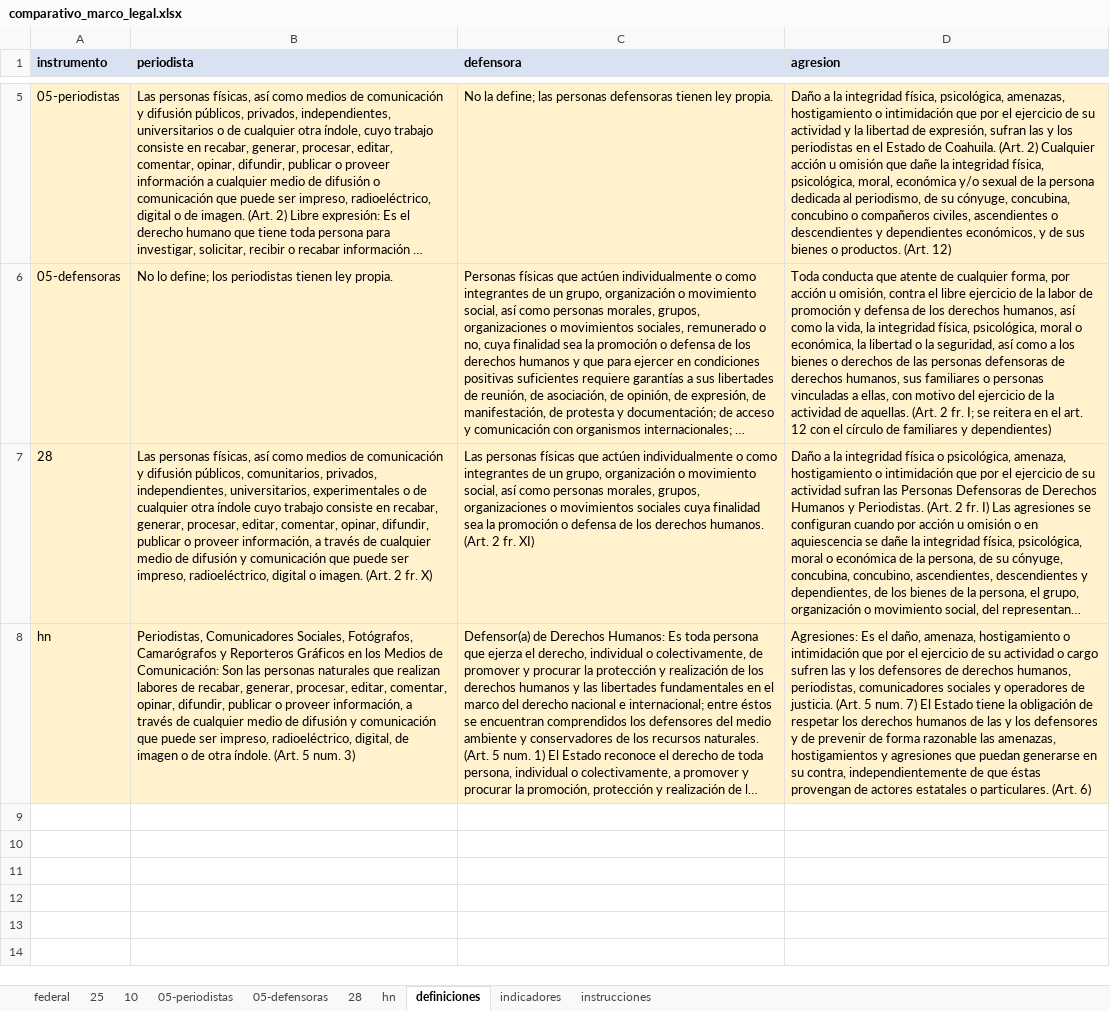
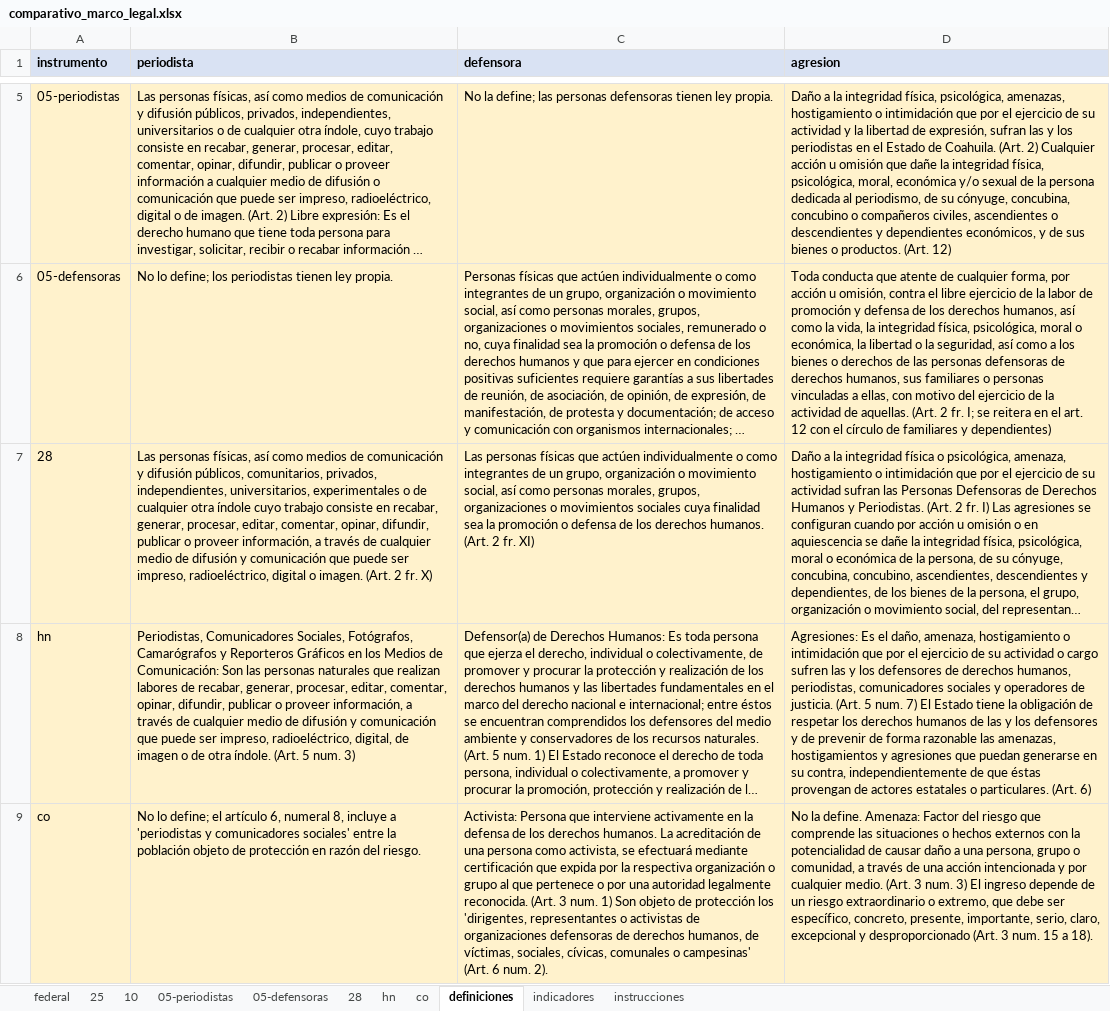
Before and after one commit to Salomon-Mazatlan/Observatorio-Mecanismo-Proteccion, an Excel workbook: plantillas/comparativo_marco_legal.xlsx, sheet definiciones, drawn as a sheet; only a part is shown, gaps mark what is left out; long unchanged cells end in …; values as stored, in another font and other column widths than the file's, no borders; the diff names each change by its address in the sheet, - before the commit and + after, or states it on an @@ line.

```diff
--- a/plantillas/comparativo_marco_legal.xlsx (sheet definiciones)
+++ b/plantillas/comparativo_marco_legal.xlsx (sheet definiciones)
+sheet tab: co
+row 9: co | No lo define; el artículo 6, numeral 8, incluye a 'periodistas y comunicadores sociales' entre la población objeto de protección en razón del riesgo. | Activista: Persona que interviene activamente en la defensa de los derechos humanos. La acreditación de una persona como activista, se efectuará mediante certificación que expida por la respectiva organización o grupo al que pertenece o por una autoridad legalmente reconocida. (Art. 3 num. 1) Son objeto de protección los 'dirigentes, representantes o activistas de organizaciones defensoras de derechos humanos, de víctimas, sociales, cívicas, comunales o campesinas' (Art. 6 num. 2). | No la define. Amenaza: Factor del riesgo que comprende las situaciones o hechos externos con la potencialidad de causar daño a una persona, grupo o comunidad, a través de una acción intencionada y por cualquier medio. (Art. 3 num. 3) El ingreso depende de un riesgo extraordinario o extremo, que debe ser específico, concreto, presente, importante, serio, claro, excepcional y desproporcionado (Art. 3 num. 15 a 18).
```
Also changed, not shown: sheet instrucciones, plantillas/eventos.xlsx, 9 other files.
